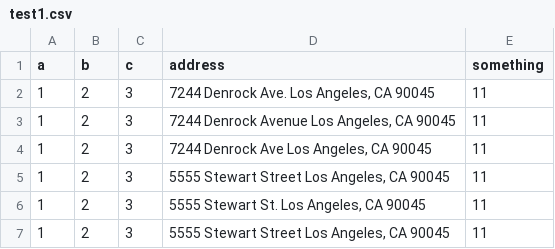
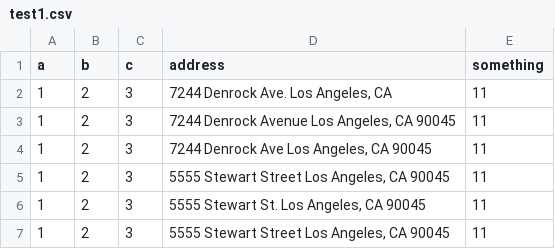
Before and after one commit to mholubowski/address-normalizer, a CSV file: uploads/test1.csv, drawn as a sheet.

```diff
--- a/uploads/test1.csv
+++ b/uploads/test1.csv
@@ -1,3 +1,3 @@
 a,b,c,address,something
-1,2,3,"7244 Denrock Ave. Los Angeles, CA 90045",11
+1,2,3,"7244 Denrock Ave. Los Angeles, CA",11
 1,2,3,"7244 Denrock Avenue Los Angeles, CA 90045",11
```
Also changed, not shown: 15 other files.
